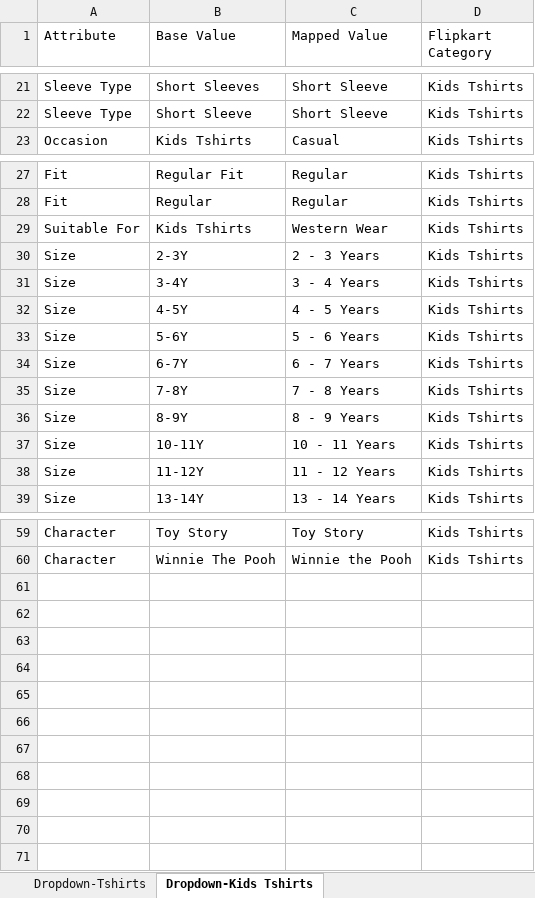
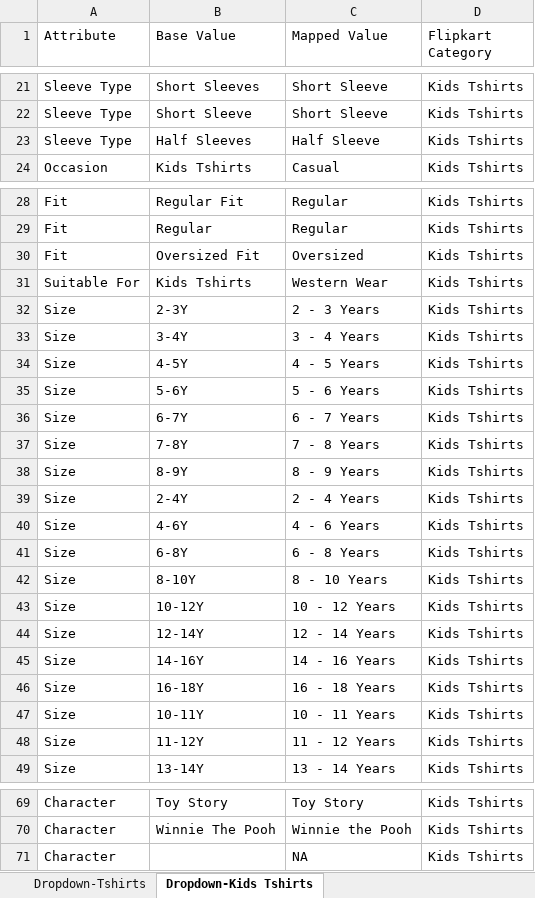
Before and after one commit to anmrahul-code/catalogue-automation, an Excel workbook: config/Flipkart_dropdown.xlsx, sheet Dropdown-Kids Tshirts, drawn as a sheet; only a part is shown, gaps mark what is left out; values as stored, in another font and other column widths than the file's, no borders; conditional formats not drawn; the diff names each change by its address in the sheet, - before the commit and + after, or states it on an @@ line.

```diff
--- a/config/Flipkart_dropdown.xlsx (sheet Dropdown-Kids Tshirts)
+++ b/config/Flipkart_dropdown.xlsx (sheet Dropdown-Kids Tshirts)
+row 23: Sleeve Type | Half Sleeves | Half Sleeve | Kids Tshirts
+row 30: Fit | Oversized Fit | Oversized | Kids Tshirts
+row 39: Size | 2-4Y | 2 - 4 Years | Kids Tshirts
+row 40: Size | 4-6Y | 4 - 6 Years | Kids Tshirts
+row 41: Size | 6-8Y | 6 - 8 Years | Kids Tshirts
+row 42: Size | 8-10Y | 8 - 10 Years | Kids Tshirts
+row 43: Size | 10-12Y | 10 - 12 Years | Kids Tshirts
+row 44: Size | 12-14Y | 12 - 14 Years | Kids Tshirts
+row 45: Size | 14-16Y | 14 - 16 Years | Kids Tshirts
+row 46: Size | 16-18Y | 16 - 18 Years | Kids Tshirts
+row 71: Character |  | NA | Kids Tshirts
```
Also changed, not shown: sheet Dropdown-Tshirts, config/Ajio_dropdown.xlsx, config/Ajio_instruction.xlsx, 1 other file.
